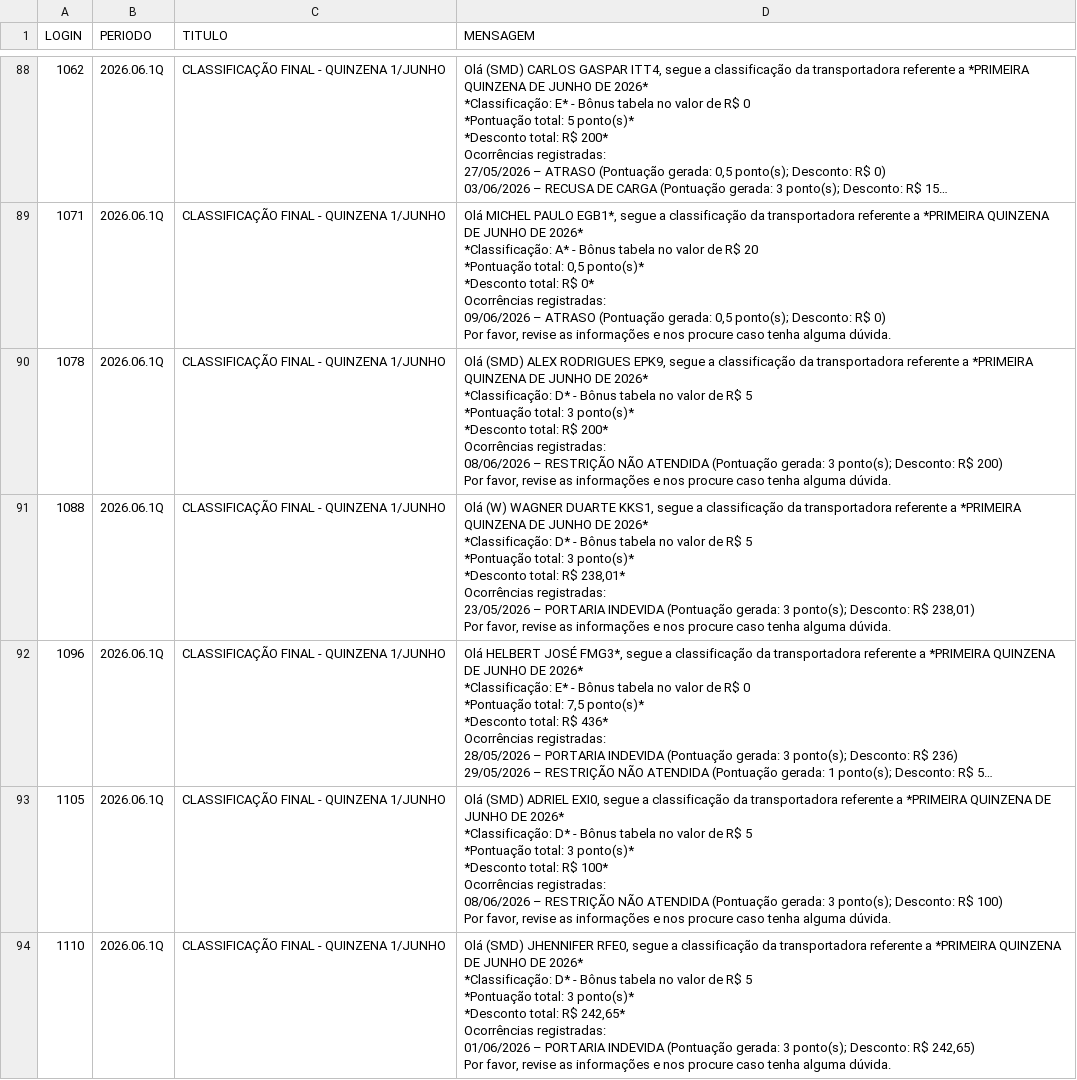
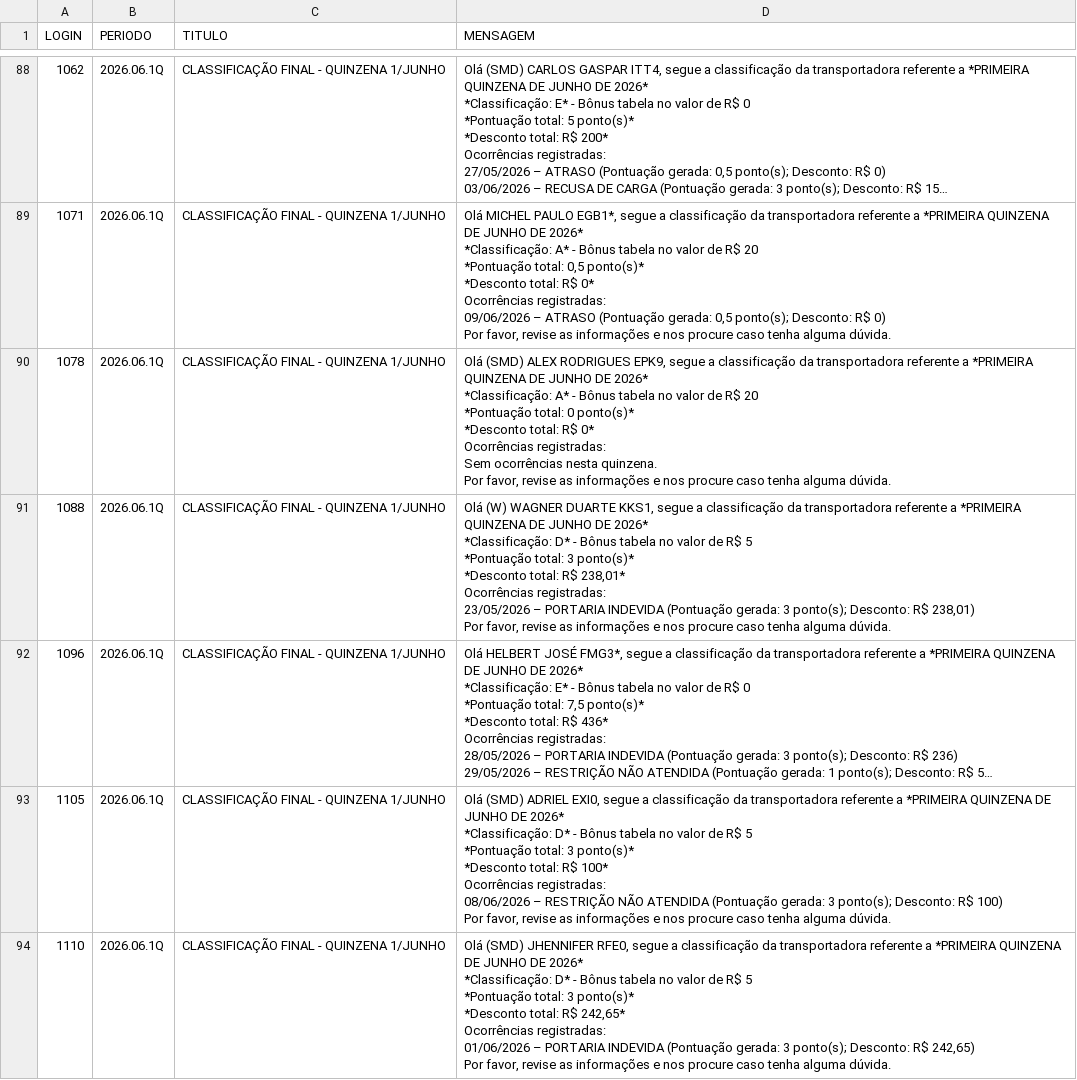
Before and after one commit to gabrieldutra-coder/Portal-de-Transportadora-Shopper, a CSV file: backend/data/qualidade.csv, drawn as a sheet; only a part is shown, gaps mark what is left out; long unchanged cells end in …; the diff covers the shown part only.

Commit message:
troca do termo erros, para pontuações e atualização da classificação e erros atual/proximo

```diff
--- a/backend/data/qualidade.csv
+++ b/backend/data/qualidade.csv
@@ -960,12 +957,12 @@ Ocorrências registradas:
 Por favor, revise as informações e nos procure caso tenha alguma dúvida."
-1078,2026.06.1Q,CLASSIFICAÇÃO FINAL - QUINZENA 1/JUNHO,"Olá (SMD) ALEX RODRIGUES EPK9, segue a classificação da transportadora referente a *PRIMEIRA QUINZENA DE JUNHO DE 2026*
-
-*Classificação: D* - Bônus tabela no valor de R$ 5
-*Pontuação total: 3 ponto(s)*
-*Desconto total: R$ 200*
-
-Ocorrências registradas:
-08/06/2026 – RESTRIÇÃO NÃO ATENDIDA (Pontuação gerada: 3 ponto(s); Desconto: R$ 200)
-
-Por favor, revise as informações e nos procure caso tenha alguma dúvida."
+1078,2026.06.1Q,CLASSIFICAÇÃO FINAL - QUINZENA 1/JUNHO,"Olá (SMD) ALEX RODRIGUES EPK9, segue a classificação da transportadora referente a *PRIMEIRA QUINZENA DE JUNHO DE 2026*
+
+*Classificação: A* - Bônus tabela no valor de R$ 20
+*Pontuação total: 0 ponto(s)*
+*Desconto total: R$ 0*
+
+Ocorrências registradas:
+Sem ocorrências nesta quinzena.
+
+Por favor, revise as informações e nos procure caso tenha alguma dúvida."
 1088,2026.06.1Q,CLASSIFICAÇÃO FINAL - QUINZENA 1/JUNHO,"Olá (W) WAGNER DUARTE KKS1, segue a classificação da transportadora referente a *PRIMEIRA QUINZENA DE JUNHO DE 2026*
```
Also changed, not shown: 20 edited cells elsewhere in this file, 3 other files.
